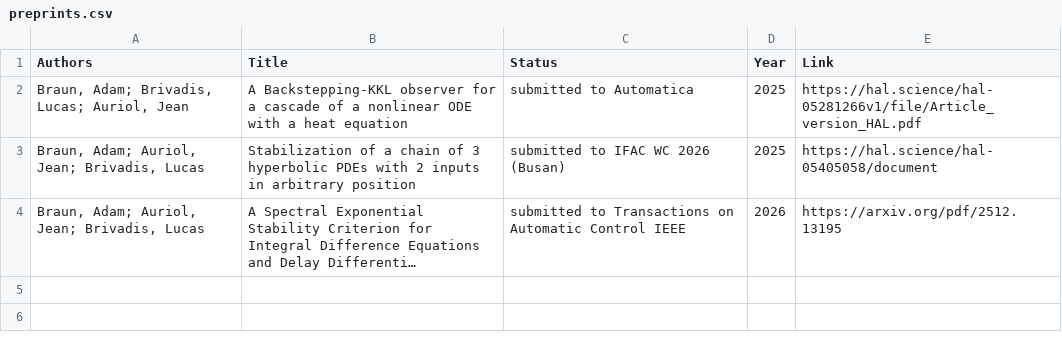
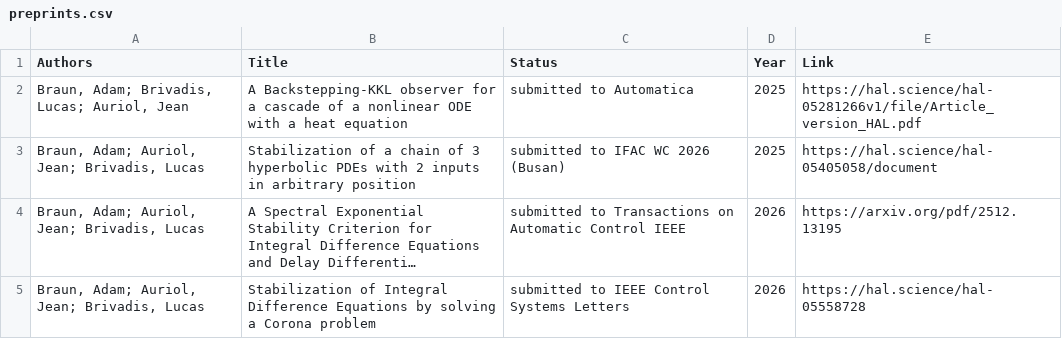
Before and after one commit to AdamBraunMaths/adambraunmaths.github.io, a CSV file: _data/preprints.csv, drawn as a sheet; long unchanged cells end in …; the diff names each change by its address in the sheet, - before the commit and + after, or states it on an @@ line.

Commit message:
ajout preprint lcss corona IDE

```diff
--- a/_data/preprints.csv
+++ b/_data/preprints.csv
+row 5: Braun, Adam; Auriol, Jean; Brivadis, Lucas | Stabilization of Integral Difference Equations by solving a Corona problem | submitted to IEEE Control Systems Letters | 2026 | https://hal.science/hal-05558728
```
